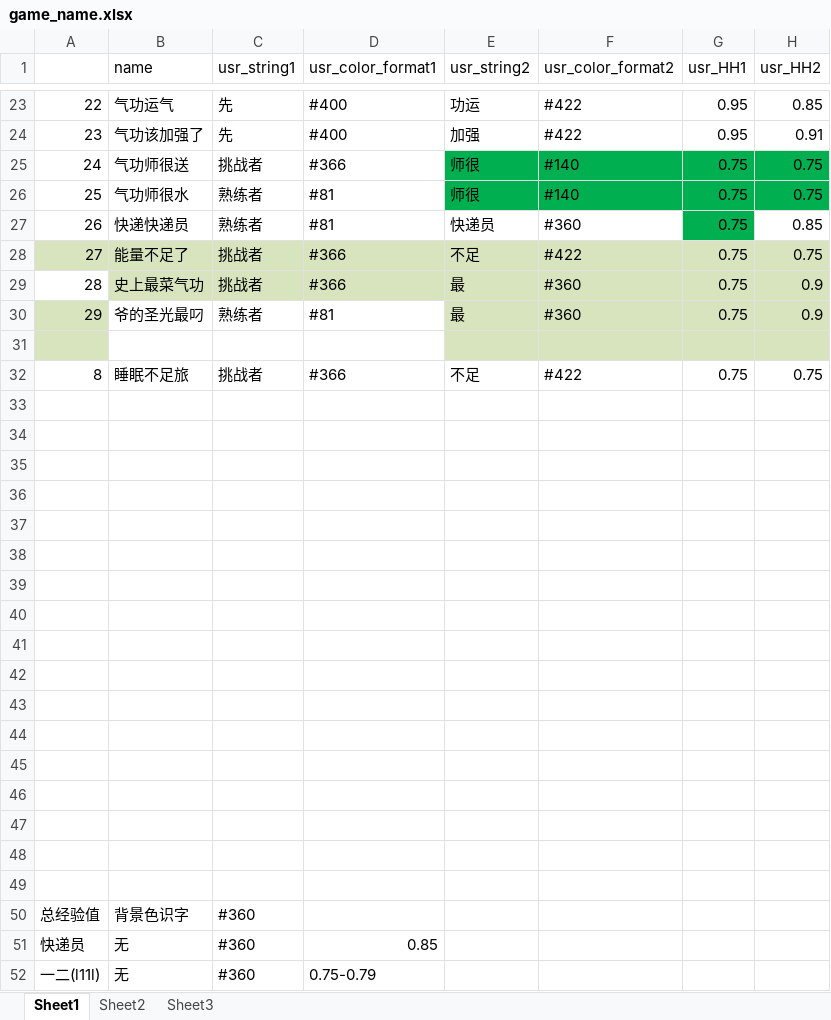
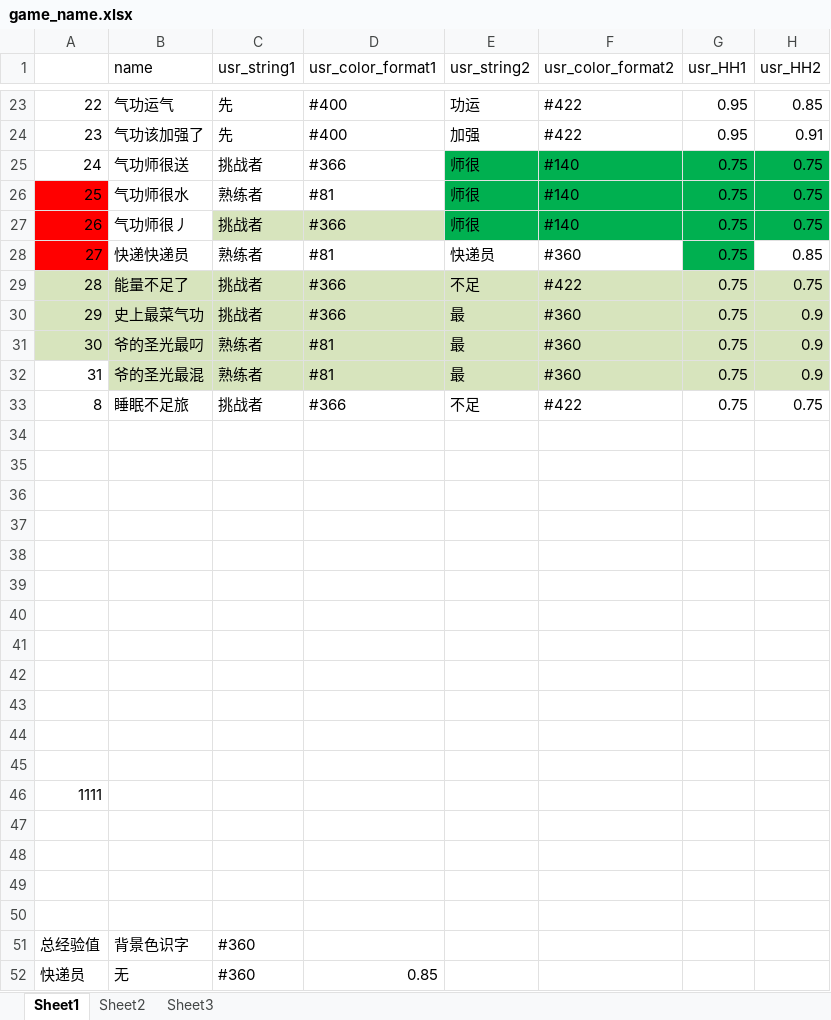
Before and after one commit to Lightman-yang/webdriver_new, an Excel workbook: lw/game_name.xlsx, sheet Sheet1, drawn as a sheet; only a part is shown, gaps mark what is left out; the shorter side is filled out with more unchanged rows; values as stored, in another font and other column widths than the file's, no borders; addresses are those after the commit; the diff names each change by its address in the sheet, - before the commit and + after, or states it on an @@ line.

Commit message:
123123

```diff
--- a/lw/game_name.xlsx (sheet Sheet1)
+++ b/lw/game_name.xlsx (sheet Sheet1)
-A26 fill: none
+A26 fill: #FF0000
+row 27: 26 | 气功师很丿 | 挑战者 | #366 | 师很 | #140 | 0.75 | 0.75
-A28: 26
+A28: 27
-A28 fill: none
+A28 fill: #FF0000
-A29: 27
+A29: 28
-A30: 28
+A30: 29
-A30 fill: none
+A30 fill: #D7E4BD
-A31: 29
+A31: 30
-B31:D32 fill: none
+B31:D32 fill: #D7E4BD
-row 32: (empty)
+row 32: 31 | 爷的圣光最混 | 熟练者 | #81 | 最 | #360 | 0.75 | 0.9
-A32 fill: #D7E4BD
+A32 fill: none
-A46: (empty)
+A46: 1111
```
